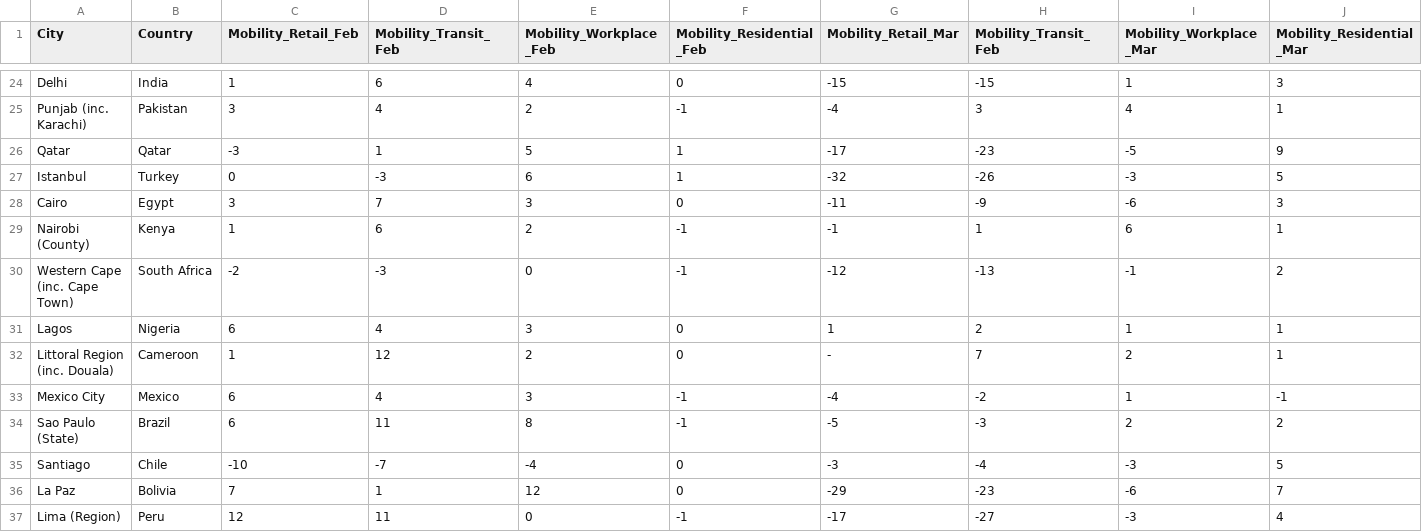
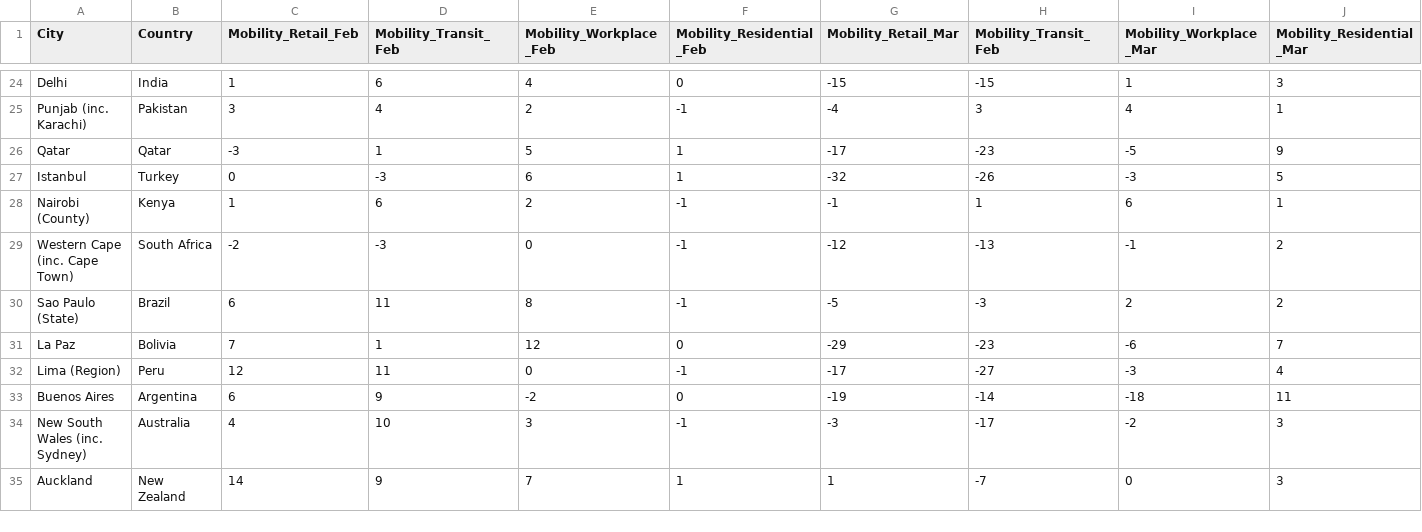
Before and after one commit to fcorowe/covid_energy, a CSV file: data/cities_data.csv, drawn as a sheet; only a part is shown, gaps mark what is left out; the shorter side is filled out with more unchanged rows; rows hold the shown columns only; the diff names each change by its address in the sheet, - before the commit and + after, or states it on an @@ line.

Commit message:
Update cities_data.csv

```diff
--- a/data/cities_data.csv
+++ b/data/cities_data.csv
-row 28: Cairo | Egypt | 3 | 7 | 3 | 0 | -11 | -9 | -6 | 3
-row 31: Lagos | Nigeria | 6 | 4 | 3 | 0 | 1 | 2 | 1 | 1
-row 32: Littoral Region (inc. Douala) | Cameroon | 1 | 12 | 2 | 0 | - | 7 | 2 | 1
-row 33: Mexico City | Mexico | 6 | 4 | 3 | -1 | -4 | -2 | 1 | -1
-row 35: Santiago | Chile | -10 | -7 | -4 | 0 | -3 | -4 | -3 | 5
```
